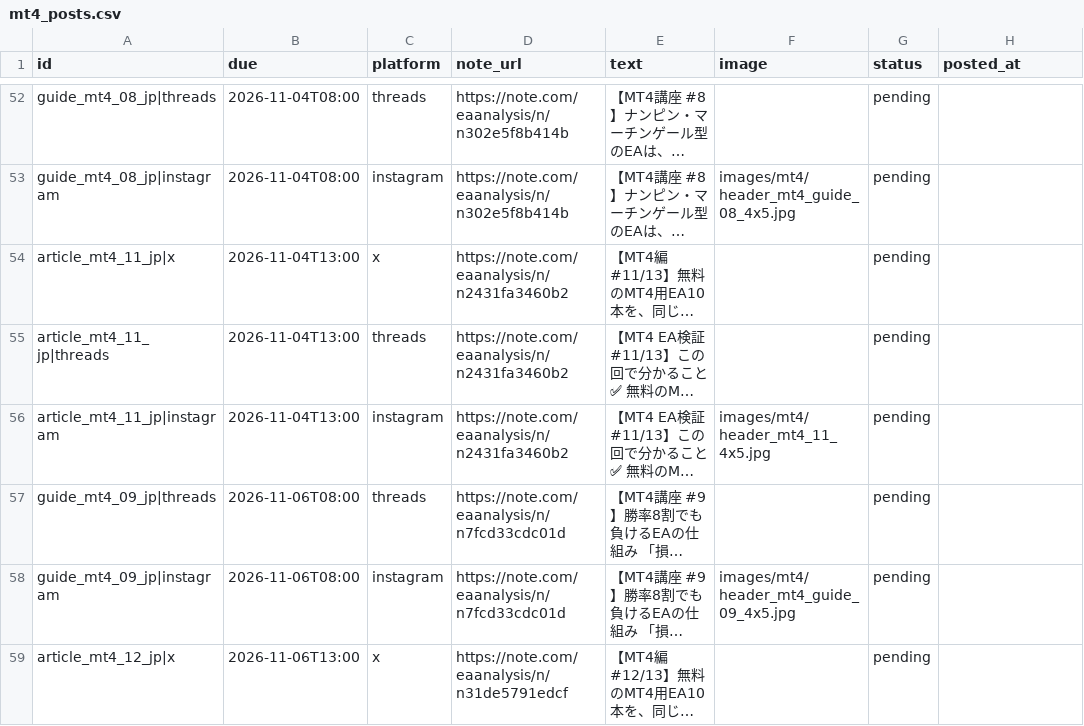
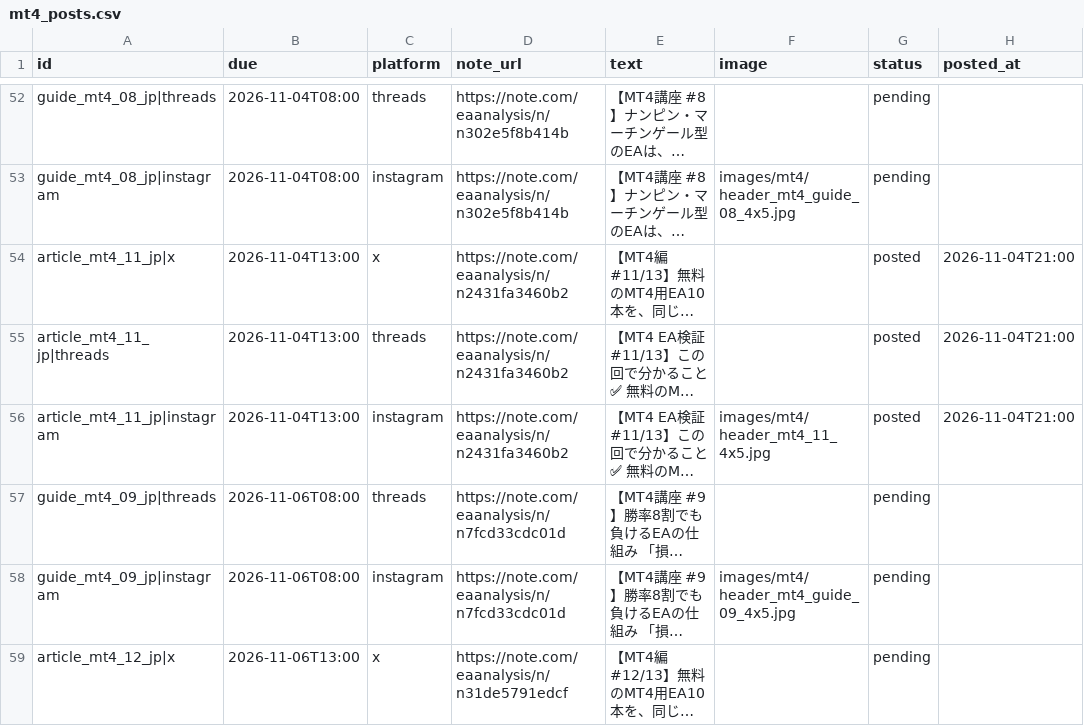
Before and after one commit to mi59jis/ea-verification-sns, a CSV file: sns-automation/config/mt4_posts.csv, drawn as a sheet; only a part is shown, gaps mark what is left out; long unchanged cells end in …; the diff names each change by its address in the sheet, - before the commit and + after, or states it on an @@ line.

```diff
--- a/sns-automation/config/mt4_posts.csv
+++ b/sns-automation/config/mt4_posts.csv
-G54:G56 (status): pending
+G54:G56 (status): posted
-H54:H56 (posted_at): (empty)
+H54:H56 (posted_at): 2026-11-04T21:00
```
Also changed, not shown: 1 other file.
